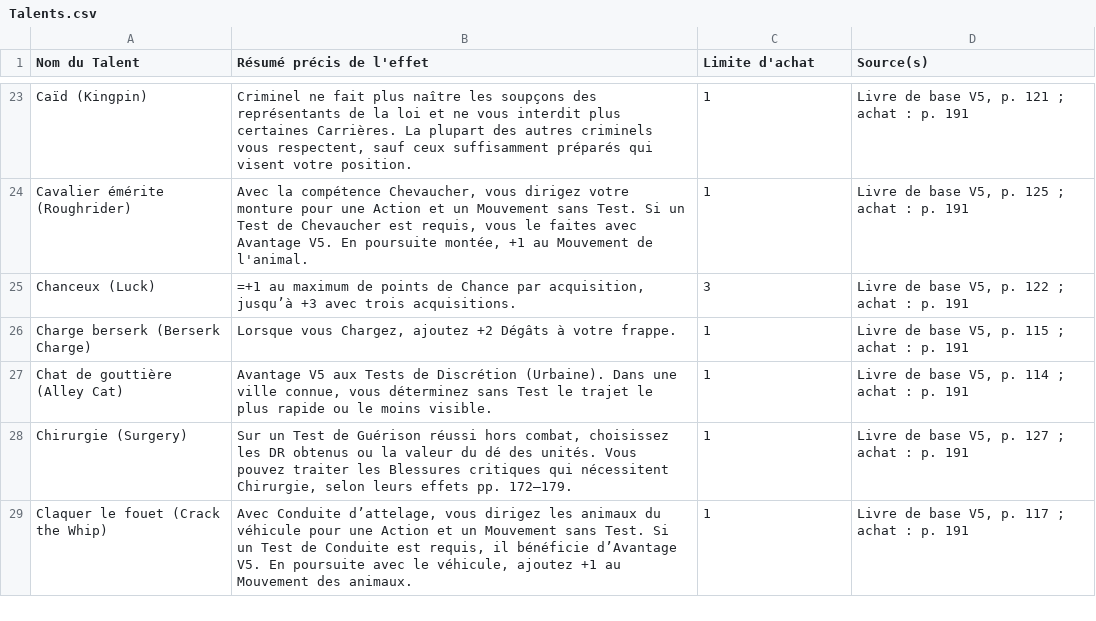
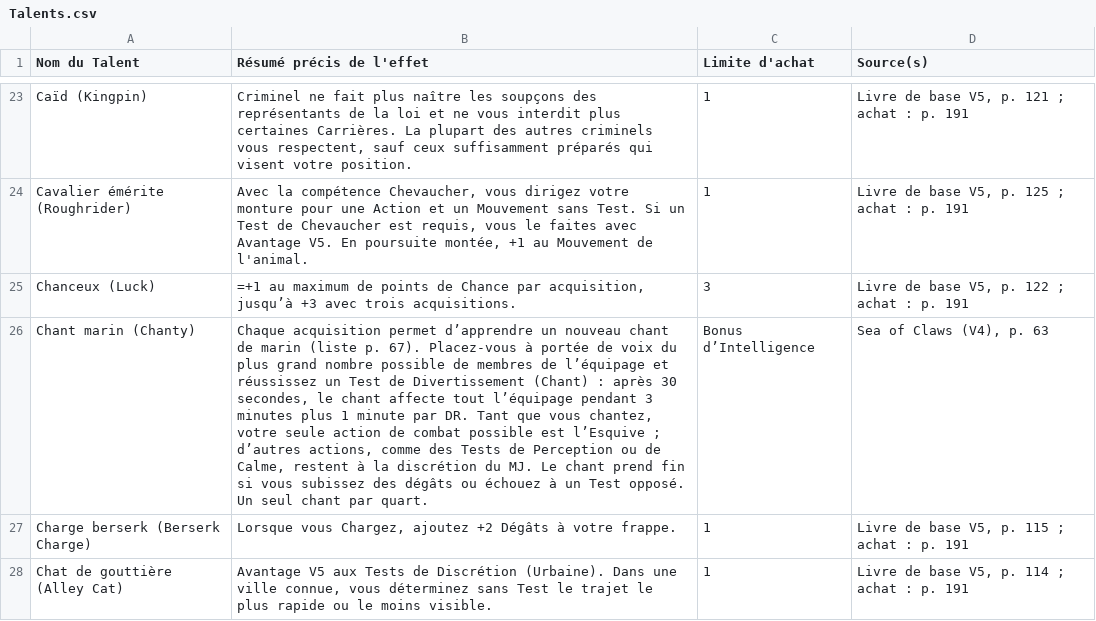
Before and after one commit to Ethoril/Outil-MJ-Warhammer, a CSV file: js/data/reference-source-csv/Talents.csv, drawn as a sheet; only a part is shown, gaps mark what is left out; the shorter side is filled out with more unchanged rows; the diff names each change by its address in the sheet, - before the commit and + after, or states it on an @@ line.

```diff
--- a/js/data/reference-source-csv/Talents.csv
+++ b/js/data/reference-source-csv/Talents.csv
+row 26: Chant marin (Chanty) | Chaque acquisition permet d’apprendre un nouveau chant de marin (liste p. 67). Placez-vous à portée de voix du plus grand nombre possible de membres de l’équipage et réussissez un Test de Divertissement (Chant) : après 30 secondes, le chant affecte tout l’équipage pendant 3 minutes plus 1 minute par DR. Tant que vous chantez, votre seule action de combat possible est l’Esquive ; d’autres actions, comme des Tests de Perception ou de Calme, restent à la discrétion du MJ. Le chant prend fin si vous subissez des dégâts ou échouez à un Test opposé. Un seul chant par quart. | Bonus d’Intelligence | Sea of Claws (V4), p. 63
```
Also changed, not shown: js/data/reference-source-csv/Miracles.csv, 1 other file.
